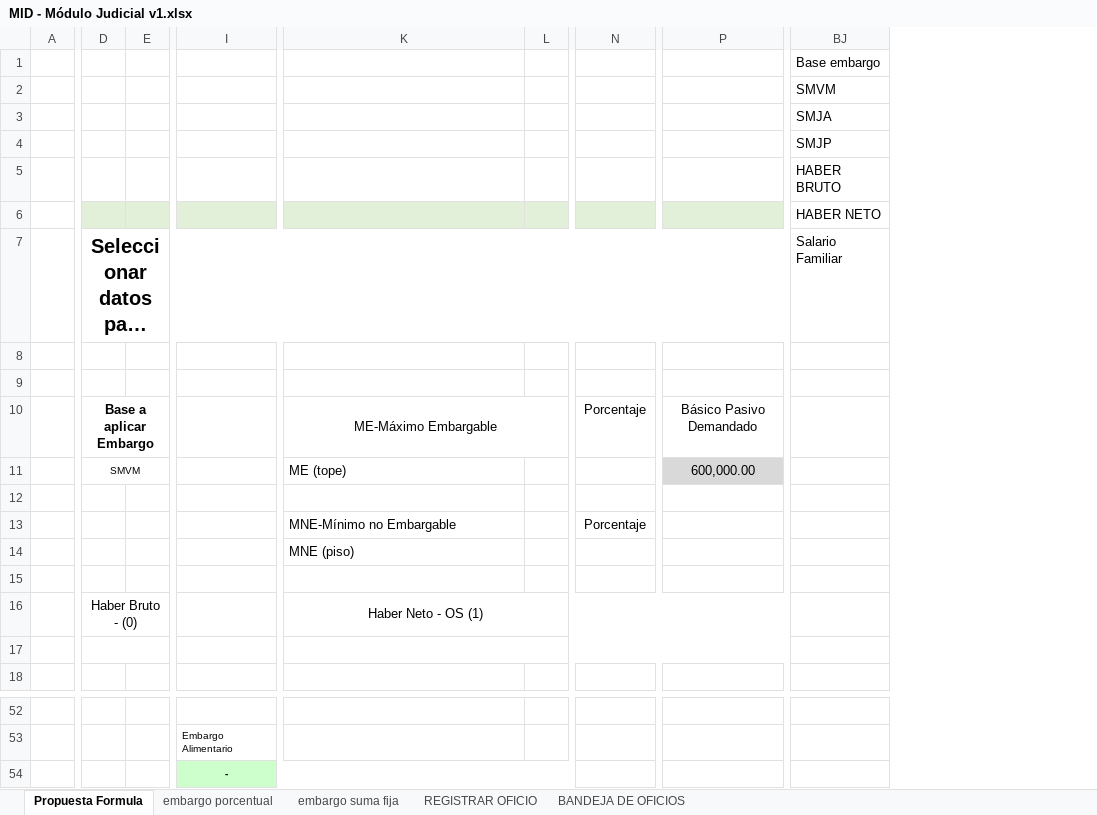
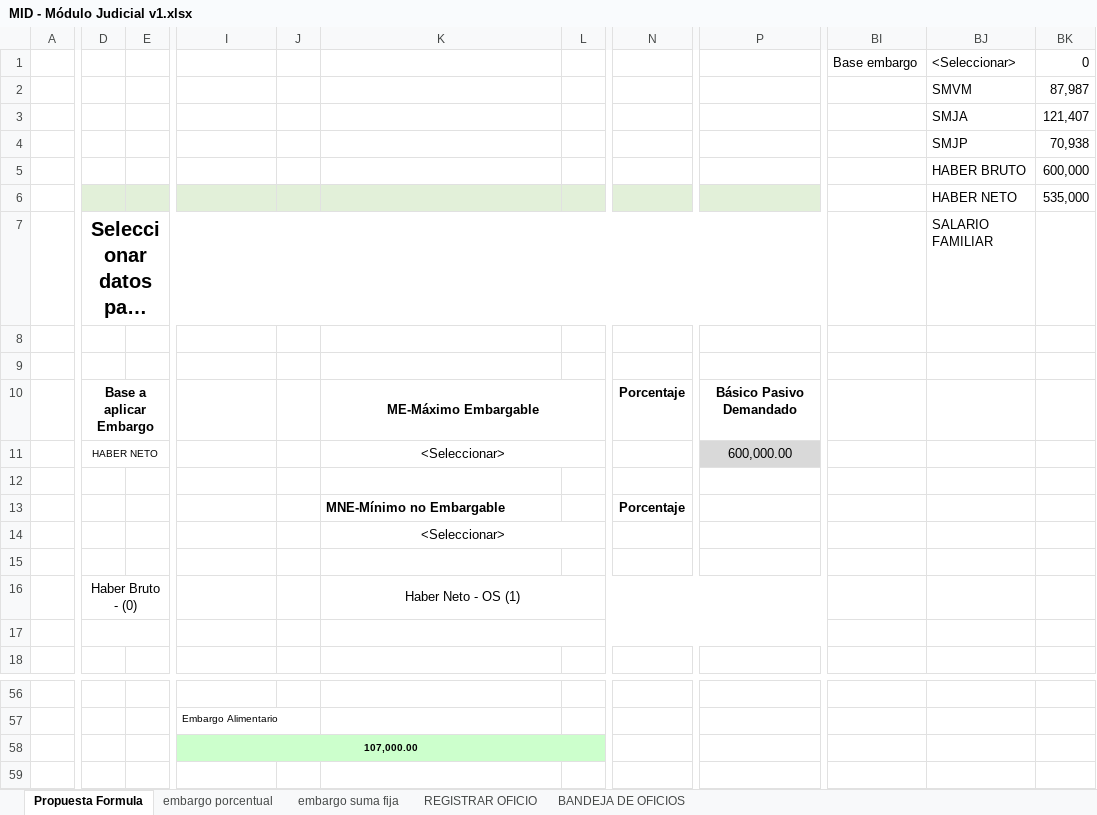
Before and after one commit to teretorres2/caja, an Excel workbook: 6- Ingenieria de producto/6.1 - Análisis/04- Archivos de Trabajo/01-Embargos/MID - Módulo Judicial v1.xlsx, sheet Propuesta Formula, drawn as a sheet; only a part is shown, gaps mark what is left out; long unchanged cells end in …; values as stored, in another font and other column widths than the file's, no borders; charts and pictures not drawn; removed rows and columns are numbered as before the commit, all else as after; the diff covers the shown part only; the diff names each change by its address in the sheet, - before the commit and + after, or states it on an @@ line.

Commit message:
fórmula

```diff
--- a/6- Ingenieria de producto/6.1 - Análisis/04- Archivos de Trabajo/01-Embargos/MID - Módulo Judicial v1.xlsx (sheet Propuesta Formula)
+++ b/6- Ingenieria de producto/6.1 - Análisis/04- Archivos de Trabajo/01-Embargos/MID - Módulo Judicial v1.xlsx (sheet Propuesta Formula)
-column E, empty
+column E, empty
+column J, empty
-column L, empty
+column L, empty
+column BJ (<Seleccionar>), rows 2-7: SMVM | SMJA | SMJP | HABER BRUTO | HABER NETO | SALARIO FAMILIAR
+column BK (0), rows 2-6: 87,987 | 121,407 | 70,938 | 600,000 | 535,000
-BI2 (Base embargo): SMVM
+BI2 (Base embargo): (empty)
-BI3 (Base embargo): SMJA
+BI3 (Base embargo): (empty)
-BI4 (Base embargo): SMJP
+BI4 (Base embargo): (empty)
-BI5 (Base embargo): HABER BRUTO
+BI5 (Base embargo): (empty)
-BI6 (Base embargo): HABER NETO
+BI6 (Base embargo): (empty)
-BI7 (Base embargo): Salario Familiar
+BI7 (Base embargo): (empty)
-K10 bold: off
+K10 bold: on
-N10 bold: off
+N10 bold: on
-P10 bold: off
+P10 bold: on
-D11: SMVM
+D11: HABER NETO
-K11: ME (tope)
+K11: <Seleccionar>
-K11 alignment: left
+K11 alignment: center
+K11:L11 merged
-K13 bold: off
+K13 bold: on
-N13 bold: off
+N13 bold: on
-K14: MNE (piso)
+K14: <Seleccionar>
-K14 alignment: left
+K14 alignment: center
+K14:L14 merged
-I58: -
+I58: 107,000.00
```
Also changed, not shown: 4 added rows, 2 removed columns, 2 edited cells and merged cells elsewhere in this sheet, hidden cells, charts or pictures.
